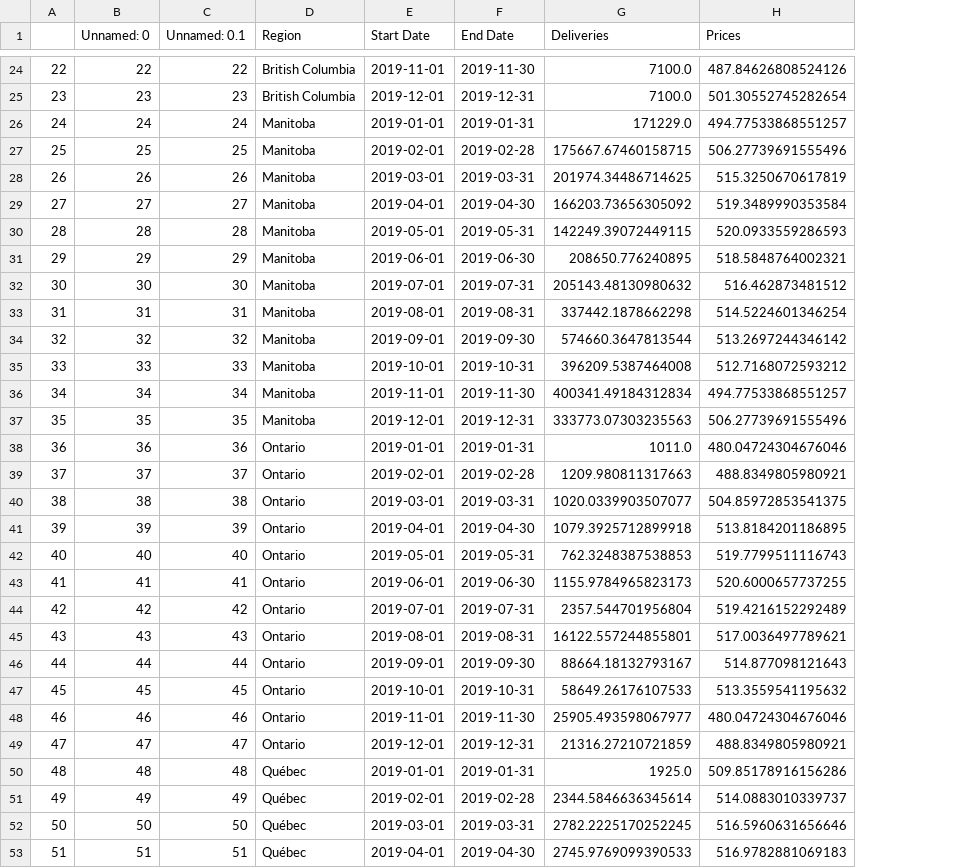
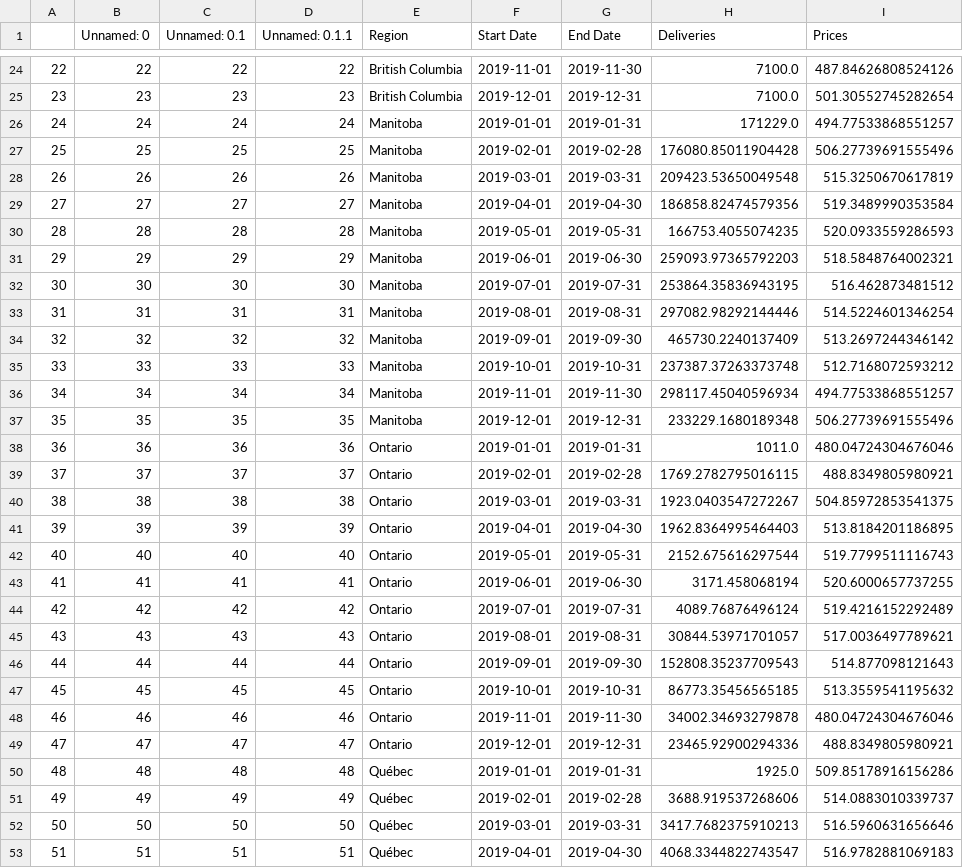
Before and after one commit to Jayshen0/key, a CSV file: solution.csv, drawn as a sheet; only a part is shown, gaps mark what is left out; addresses are those after the commit; the diff covers the shown part only; the diff names each change by its address in the sheet, - before the commit and + after, or states it on an @@ line.

Commit message:
first

```diff
--- a/solution.csv
+++ b/solution.csv
+column D (Unnamed: 0.1.1), rows 24-53: 22 | 23 | 24 | 25 | 26 | 27 | 28 | 29 | 30 | 31 | 32 | 33 | 34 | 35 | 36 | 37 | 38 | 39 | 40 | 41 | 42 | 43 | 44 | 45 | 46 | 47 | 48 | 49 | 50 | 51
-H27 (Deliveries): 175667.67460158715
+H27 (Deliveries): 176080.85011904428
-H28 (Deliveries): 201974.34486714625
+H28 (Deliveries): 209423.53650049548
-H29 (Deliveries): 166203.73656305092
+H29 (Deliveries): 186858.82474579356
-H30 (Deliveries): 142249.39072449115
+H30 (Deliveries): 166753.4055074235
-H31 (Deliveries): 208650.776240895
+H31 (Deliveries): 259093.97365792203
-H32 (Deliveries): 205143.48130980632
+H32 (Deliveries): 253864.35836943195
-H33 (Deliveries): 337442.1878662298
+H33 (Deliveries): 297082.98292144446
-H34 (Deliveries): 574660.3647813544
+H34 (Deliveries): 465730.2240137409
-H35 (Deliveries): 396209.5387464008
+H35 (Deliveries): 237387.37263373748
-H36 (Deliveries): 400341.49184312834
+H36 (Deliveries): 298117.45040596934
-H37 (Deliveries): 333773.07303235563
+H37 (Deliveries): 233229.1680189348
-H39 (Deliveries): 1209.980811317663
+H39 (Deliveries): 1769.2782795016115
-H40 (Deliveries): 1020.0339903507077
+H40 (Deliveries): 1923.0403547272267
-H41 (Deliveries): 1079.3925712899918
+H41 (Deliveries): 1962.8364995464403
-H42 (Deliveries): 762.3248387538853
+H42 (Deliveries): 2152.675616297544
-H43 (Deliveries): 1155.9784965823173
+H43 (Deliveries): 3171.458068194
-H44 (Deliveries): 2357.544701956804
+H44 (Deliveries): 4089.76876496124
-H45 (Deliveries): 16122.557244855801
+H45 (Deliveries): 30844.53971701057
-H46 (Deliveries): 88664.18132793167
+H46 (Deliveries): 152808.35237709543
-H47 (Deliveries): 58649.26176107533
+H47 (Deliveries): 86773.35456565185
-H48 (Deliveries): 25905.493598067977
+H48 (Deliveries): 34002.34693279878
-H49 (Deliveries): 21316.27210721859
+H49 (Deliveries): 23465.92900294336
-H51 (Deliveries): 2344.5846636345614
+H51 (Deliveries): 3688.919537268606
-H52 (Deliveries): 2782.2225170252245
+H52 (Deliveries): 3417.7682375910213
-H53 (Deliveries): 2745.9769099390533
+H53 (Deliveries): 4068.3344822743547
```
Also changed, not shown: 32 edited cells elsewhere in this file.
